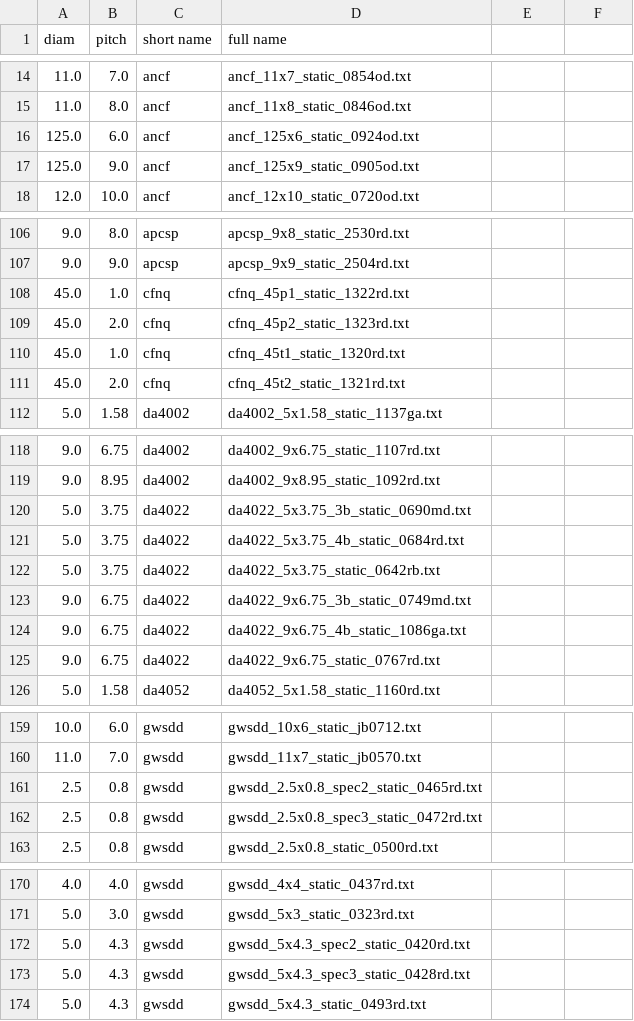
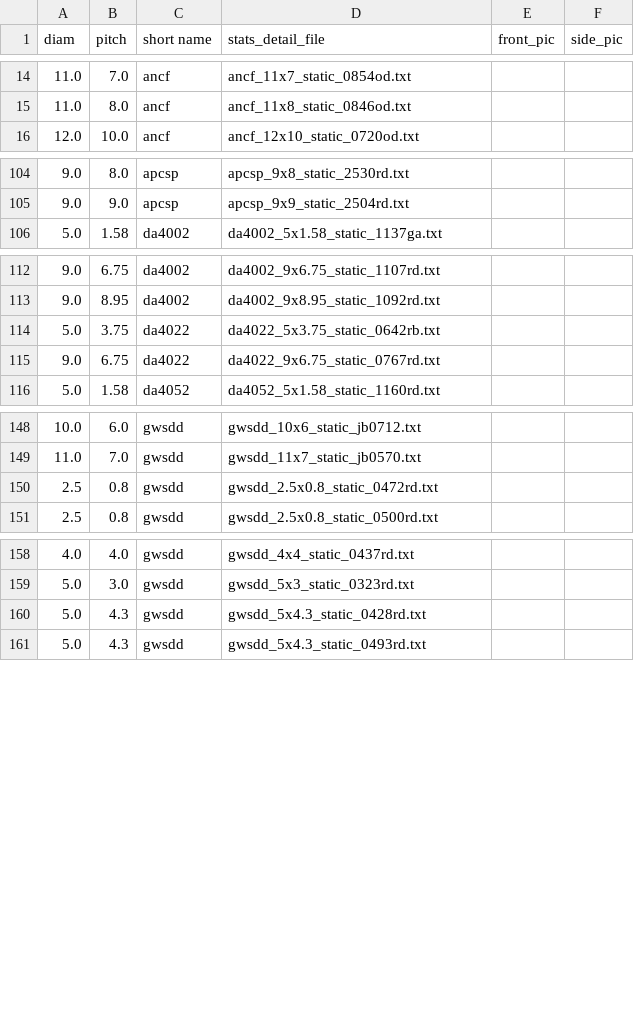
Before and after one commit to Kronars/Diplom, a CSV file: data/prop_spec.csv, drawn as a sheet; only a part is shown, gaps mark what is left out; the diff covers the shown part only.

```diff
--- a/data/prop_spec.csv
+++ b/data/prop_spec.csv
@@ -1 +1 @@
-diam	pitch	short name	full name
+diam	pitch	short name	stats_detail_file	front_pic	side_pic
@@ -15,4 +15,2 @@ diam	pitch	short name	full name
 11.0	8.0	ancf	ancf_11x8_static_0846od.txt
-125.0	6.0	ancf	ancf_125x6_static_0924od.txt
-125.0	9.0	ancf	ancf_125x9_static_0905od.txt
 12.0	10.0	ancf	ancf_12x10_static_0720od.txt
@@ -107,6 +105,2 @@ diam	pitch	short name	full name
 9.0	9.0	apcsp	apcsp_9x9_static_2504rd.txt
-45.0	1.0	cfnq	cfnq_45p1_static_1322rd.txt
-45.0	2.0	cfnq	cfnq_45p2_static_1323rd.txt
-45.0	1.0	cfnq	cfnq_45t1_static_1320rd.txt
-45.0	2.0	cfnq	cfnq_45t2_static_1321rd.txt
 5.0	1.58	da4002	da4002_5x1.58_static_1137ga.txt
@@ -119,7 +113,3 @@ diam	pitch	short name	full name
 9.0	8.95	da4002	da4002_9x8.95_static_1092rd.txt
-5.0	3.75	da4022	da4022_5x3.75_3b_static_0690md.txt
-5.0	3.75	da4022	da4022_5x3.75_4b_static_0684rd.txt
 5.0	3.75	da4022	da4022_5x3.75_static_0642rb.txt
-9.0	6.75	da4022	da4022_9x6.75_3b_static_0749md.txt
-9.0	6.75	da4022	da4022_9x6.75_4b_static_1086ga.txt
 9.0	6.75	da4022	da4022_9x6.75_static_0767rd.txt
@@ -160,4 +149,3 @@ diam	pitch	short name	full name
 11.0	7.0	gwsdd	gwsdd_11x7_static_jb0570.txt
-2.5	0.8	gwsdd	gwsdd_2.5x0.8_spec2_static_0465rd.txt
-2.5	0.8	gwsdd	gwsdd_2.5x0.8_spec3_static_0472rd.txt
+2.5	0.8	gwsdd	gwsdd_2.5x0.8_static_0472rd.txt
 2.5	0.8	gwsdd	gwsdd_2.5x0.8_static_0500rd.txt
@@ -171,4 +159,3 @@ diam	pitch	short name	full name
 5.0	3.0	gwsdd	gwsdd_5x3_static_0323rd.txt
-5.0	4.3	gwsdd	gwsdd_5x4.3_spec2_static_0420rd.txt
-5.0	4.3	gwsdd	gwsdd_5x4.3_spec3_static_0428rd.txt
+5.0	4.3	gwsdd	gwsdd_5x4.3_static_0428rd.txt
 5.0	4.3	gwsdd	gwsdd_5x4.3_static_0493rd.txt
```
Also changed, not shown: 1 removed row elsewhere in this file, 18 other files.
